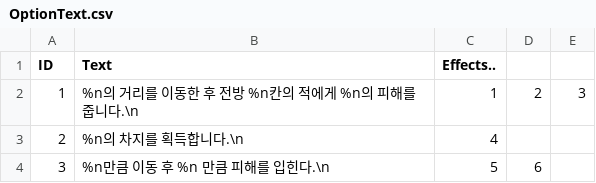
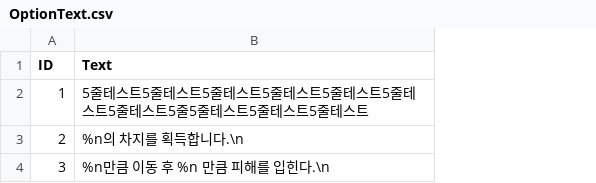
Before and after one commit to SeongU01/GA_6th_2Q_Project, a CSV file: Client/Resources/Data/Card/OptionText.csv, drawn as a sheet; the diff names each change by its address in the sheet, - before the commit and + after, or states it on an @@ line.

Commit message:
Card System Update
csv 읽는 데이터 형태 변경
연동된 데이터로 카드에 텍스트 표시기능 추가

```diff
--- a/Client/Resources/Data/Card/OptionText.csv
+++ b/Client/Resources/Data/Card/OptionText.csv
-column C (Effects..), rows 2-4: 1 | 4 | 5
-column D, rows 2-4: 2 |  | 6
-column E, row 2: 3
-B2 (Text): %n의 거리를 이동한 후 전방 %n칸의 적에게 %n의 피해를 줍니다.\n
+B2 (Text): 5줄테스트5줄테스트5줄테스트5줄테스트5줄테스트5줄테스트5줄테스트5줄5줄테스트5줄테스트5줄테스트
```
Also changed, not shown: 12 other files.
